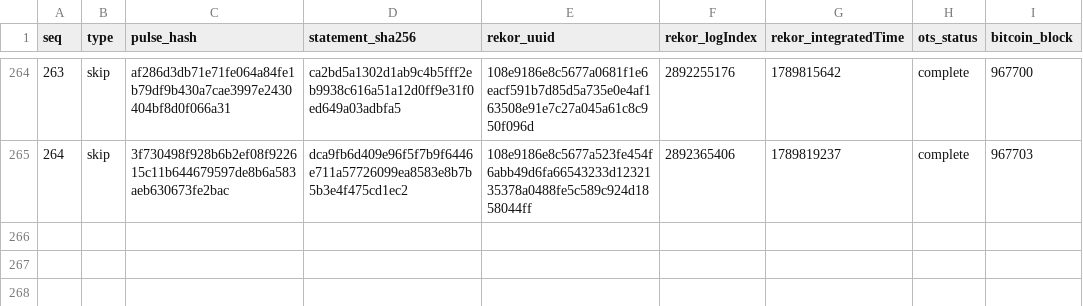
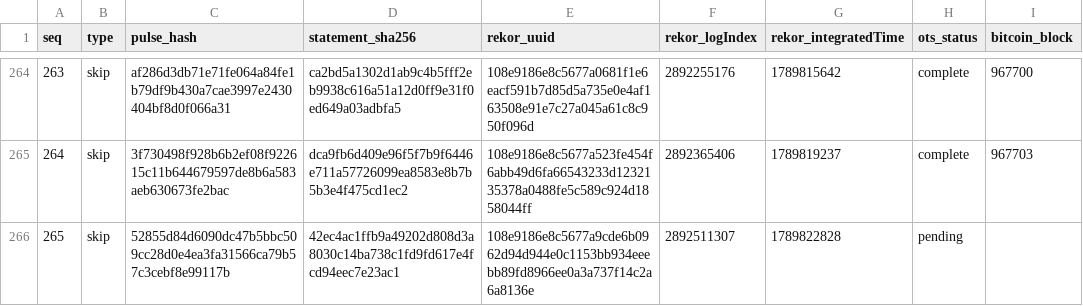
Before and after one commit to docdailey/qrng-beacon-log, a TSV file: INDEX.tsv, drawn as a sheet; only a part is shown, gaps mark what is left out.

Commit message:
anchors: 265 pulses anchored (run 35444478124)

```diff
--- a/INDEX.tsv
+++ b/INDEX.tsv
@@ -265 +265,2 @@ seq	type	pulse_hash	statement_sha256	rekor_uuid	rekor_logIndex	rekor_integratedT
 264	skip	3f730498f928b6b2ef08f922615c11b644679597de8b6a583aeb630673fe2bac	dca9fb6d409e96f5f7b9f6446e711a57726099ea8583e8b7b5b3e4f475cd1ec2	108e9186e8c5677a523fe454f6abb49d6fa66543233d1232135378a0488fe5c589c924d1858044ff	2892365406	1789819237	complete	967703
+265	skip	52855d84d6090dc47b5bbc509cc28d0e4ea3fa31566ca79b57c3cebf8e99117b	42ec4ac1ffb9a49202d808d3a8030c14ba738c1fd9fd617e4fcd94eec7e23ac1	108e9186e8c5677a9cde6b0962d94d944e0c1153bb934eeebb89fd8966ee0a3a737f14c2a6a8136e	2892511307	1789822828	pending	
```
Also changed, not shown: CHECKPOINTS.tsv, 5 other files.
